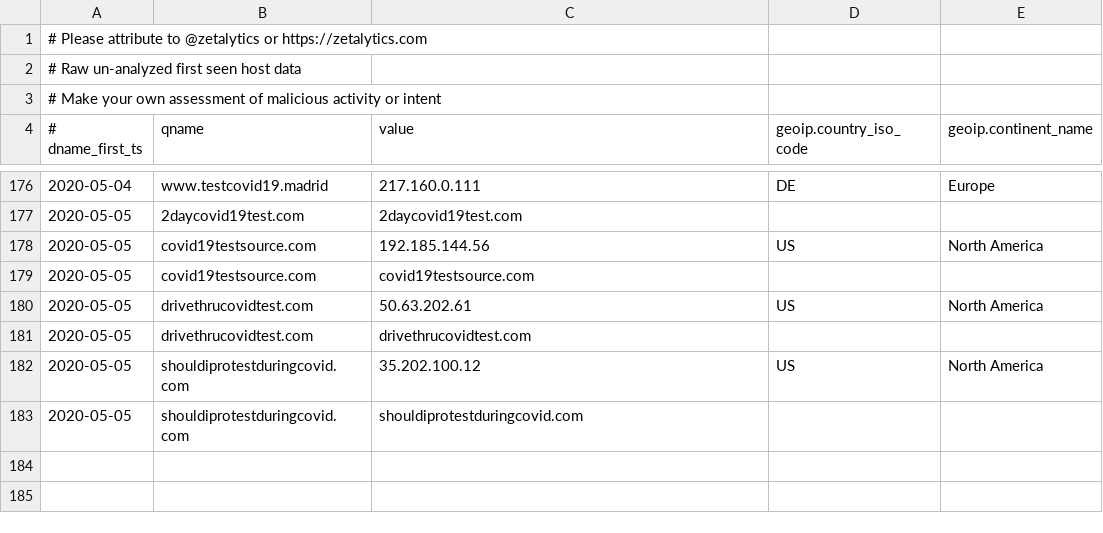
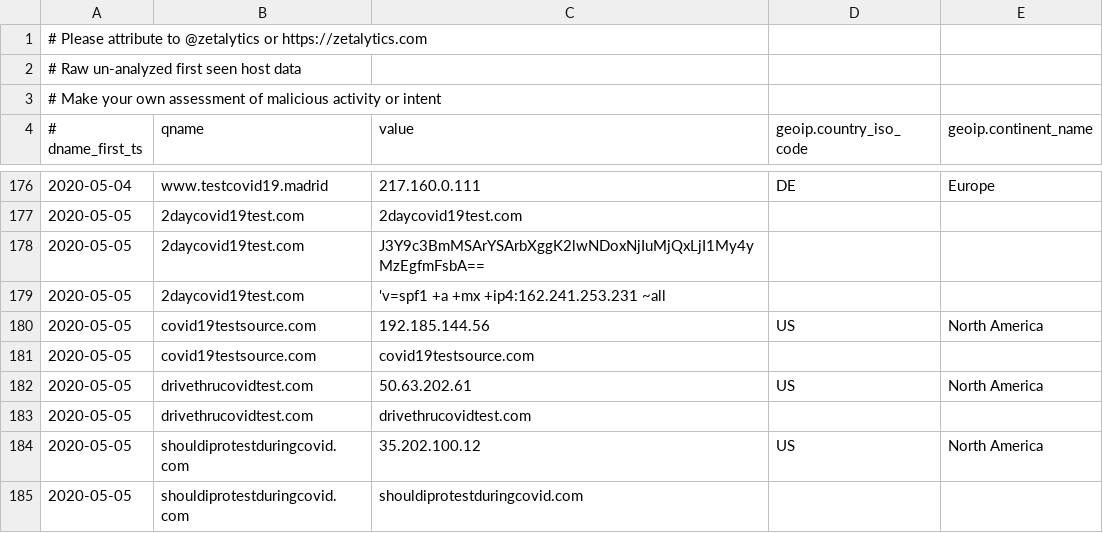
Before and after one commit to COVID-19-CTI-LEAGUE/PUBLIC_RELEASE, a CSV file: UNVETTED-zetalytics-domain-names.csv, drawn as a sheet; only a part is shown, gaps mark what is left out.

```diff
--- a/UNVETTED-zetalytics-domain-names.csv
+++ b/UNVETTED-zetalytics-domain-names.csv
@@ -177,2 +177,4 @@
 2020-05-05,2daycovid19test.com,2daycovid19test.com,,
+2020-05-05,2daycovid19test.com,J3Y9c3BmMSArYSArbXggK2lwNDoxNjIuMjQxLjI1My4yMzEgfmFsbA==,,
+2020-05-05,2daycovid19test.com,'v=spf1 +a +mx +ip4:162.241.253.231 ~all,,
 2020-05-05,covid19testsource.com,192.185.144.56,US,North America
```
Also changed, not shown: 1 other file.
